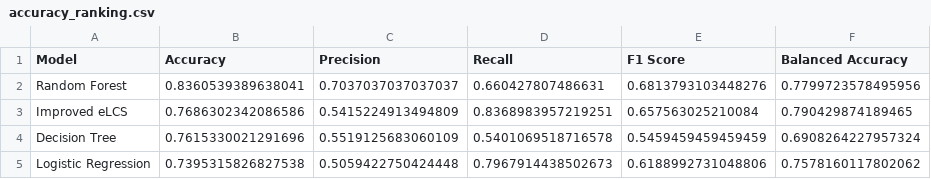
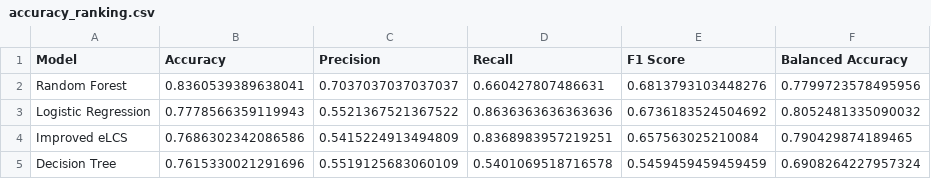
Before and after one commit to ngg1016/ENGE707-2026-S2-Low-Battery, a CSV file: results/experimental_evaluation/accuracy_ranking.csv, drawn as a sheet.

```diff
--- a/results/experimental_evaluation/accuracy_ranking.csv
+++ b/results/experimental_evaluation/accuracy_ranking.csv
@@ -2,4 +2,4 @@ Model,Accuracy,Precision,Recall,F1 Score,Balanced Accuracy
 Random Forest,0.8360539389638041,0.7037037037037037,0.660427807486631,0.6813793103448276,0.7799723578495956
+Logistic Regression,0.7778566359119943,0.5521367521367522,0.8636363636363636,0.6736183524504692,0.8052481335090032
 Improved eLCS,0.7686302342086586,0.5415224913494809,0.8368983957219251,0.657563025210084,0.790429874189465
 Decision Tree,0.7615330021291696,0.5519125683060109,0.5401069518716578,0.5459459459459459,0.6908264227957324
-Logistic Regression,0.7395315826827538,0.5059422750424448,0.7967914438502673,0.6188992731048806,0.7578160117802062
```
Also changed, not shown: results/experimental_evaluation/complete_six_model_comparison.csv, results/experimental_evaluation/recall_ranking.csv, 9 other files.
